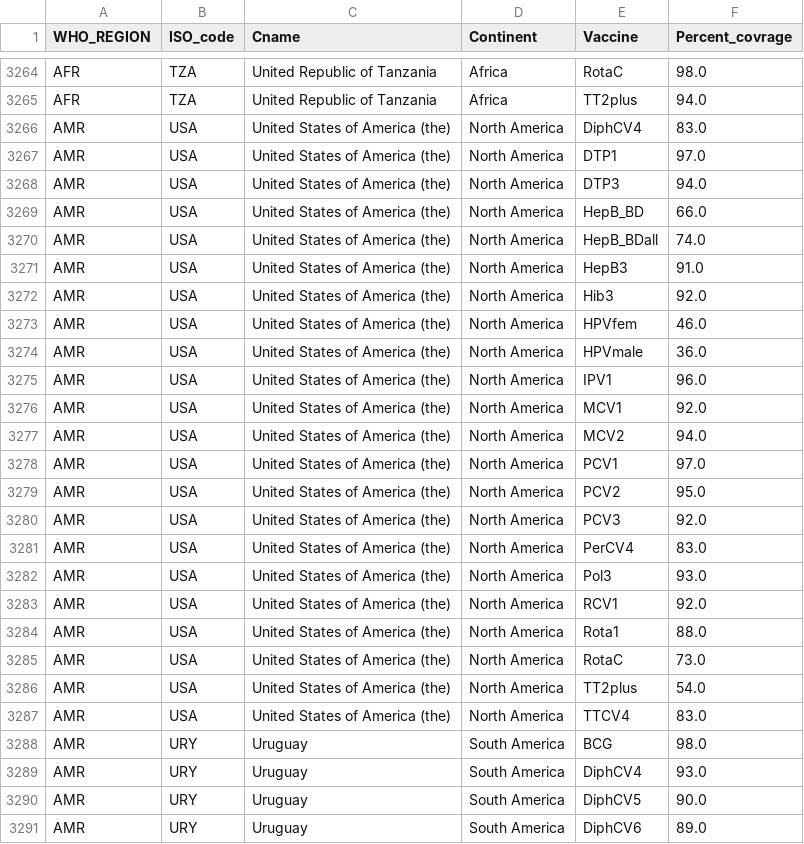
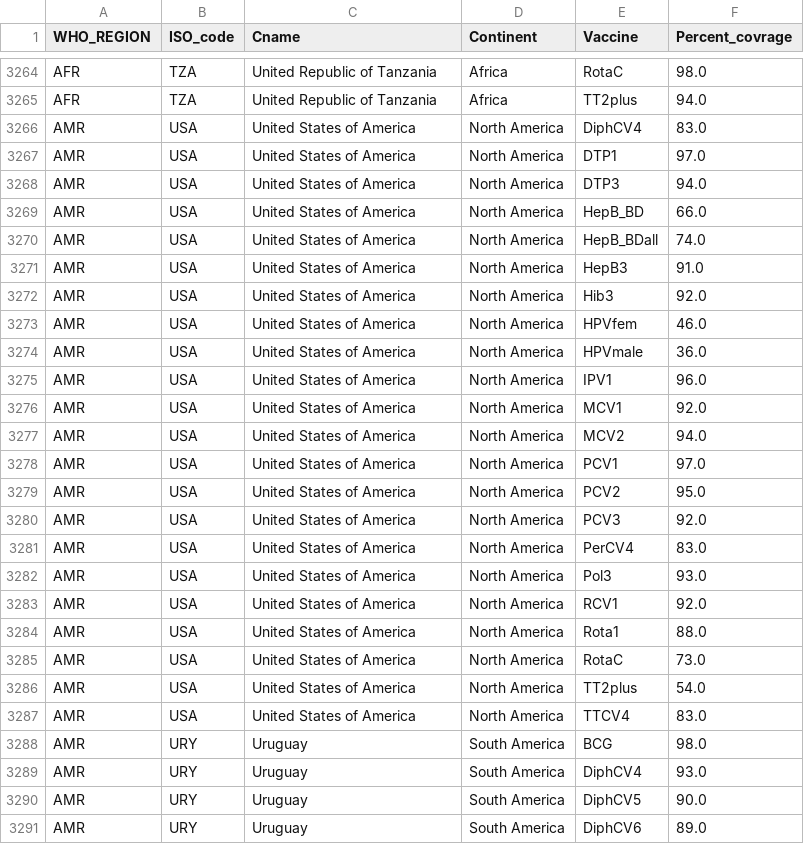
Before and after one commit to freecraver/semsys, a CSV file: res/vaccine_coverage.csv, drawn as a sheet; only a part is shown, gaps mark what is left out.

Commit message:
fixed issues with vaccine mapping and added sparql queries

```diff
--- a/res/vaccine_coverage.csv
+++ b/res/vaccine_coverage.csv
@@ -3265,24 +3265,24 @@ AFR,TZA,United Republic of Tanzania,Africa,RotaC,98.0
 AFR,TZA,United Republic of Tanzania,Africa,TT2plus,94.0
-AMR,USA,United States of America (the),North America,DiphCV4,83.0
-AMR,USA,United States of America (the),North America,DTP1,97.0
-AMR,USA,United States of America (the),North America,DTP3,94.0
-AMR,USA,United States of America (the),North America,HepB_BD,66.0
-AMR,USA,United States of America (the),North America,HepB_BDall,74.0
-AMR,USA,United States of America (the),North America,HepB3,91.0
-AMR,USA,United States of America (the),North America,Hib3,92.0
-AMR,USA,United States of America (the),North America,HPVfem,46.0
-AMR,USA,United States of America (the),North America,HPVmale,36.0
-AMR,USA,United States of America (the),North America,IPV1,96.0
-AMR,USA,United States of America (the),North America,MCV1,92.0
-AMR,USA,United States of America (the),North America,MCV2,94.0
-AMR,USA,United States of America (the),North America,PCV1,97.0
-AMR,USA,United States of America (the),North America,PCV2,95.0
-AMR,USA,United States of America (the),North America,PCV3,92.0
-AMR,USA,United States of America (the),North America,PerCV4,83.0
-AMR,USA,United States of America (the),North America,Pol3,93.0
-AMR,USA,United States of America (the),North America,RCV1,92.0
-AMR,USA,United States of America (the),North America,Rota1,88.0
-AMR,USA,United States of America (the),North America,RotaC,73.0
-AMR,USA,United States of America (the),North America,TT2plus,54.0
-AMR,USA,United States of America (the),North America,TTCV4,83.0
+AMR,USA,United States of America,North America,DiphCV4,83.0
+AMR,USA,United States of America,North America,DTP1,97.0
+AMR,USA,United States of America,North America,DTP3,94.0
+AMR,USA,United States of America,North America,HepB_BD,66.0
+AMR,USA,United States of America,North America,HepB_BDall,74.0
+AMR,USA,United States of America,North America,HepB3,91.0
+AMR,USA,United States of America,North America,Hib3,92.0
+AMR,USA,United States of America,North America,HPVfem,46.0
+AMR,USA,United States of America,North America,HPVmale,36.0
+AMR,USA,United States of America,North America,IPV1,96.0
+AMR,USA,United States of America,North America,MCV1,92.0
+AMR,USA,United States of America,North America,MCV2,94.0
+AMR,USA,United States of America,North America,PCV1,97.0
+AMR,USA,United States of America,North America,PCV2,95.0
+AMR,USA,United States of America,North America,PCV3,92.0
+AMR,USA,United States of America,North America,PerCV4,83.0
+AMR,USA,United States of America,North America,Pol3,93.0
+AMR,USA,United States of America,North America,RCV1,92.0
+AMR,USA,United States of America,North America,Rota1,88.0
+AMR,USA,United States of America,North America,RotaC,73.0
+AMR,USA,United States of America,North America,TT2plus,54.0
+AMR,USA,United States of America,North America,TTCV4,83.0
 AMR,URY,Uruguay,South America,BCG,98.0
```
Also changed, not shown: 6 other files.
